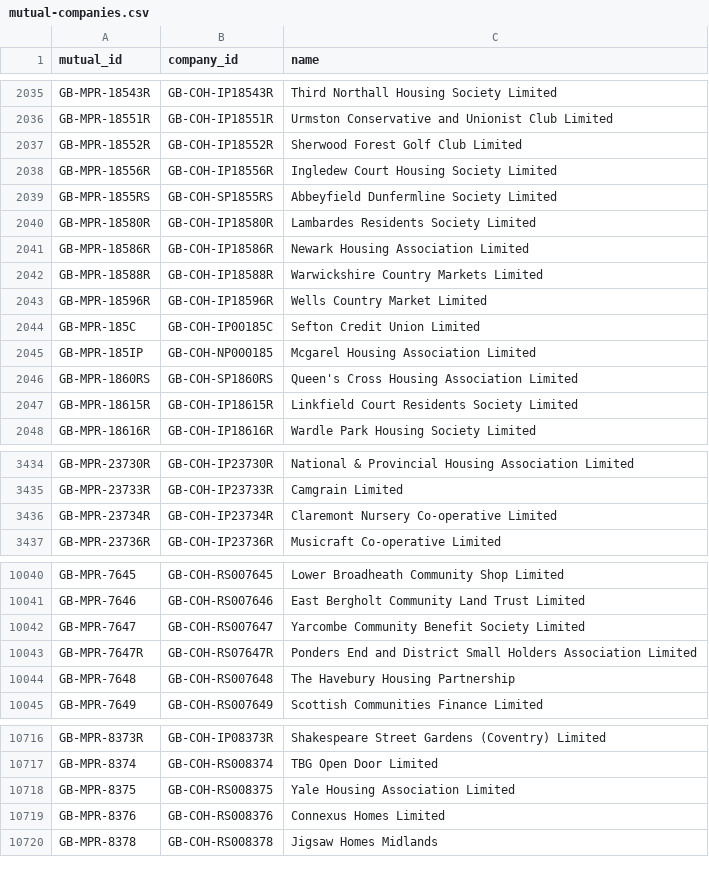
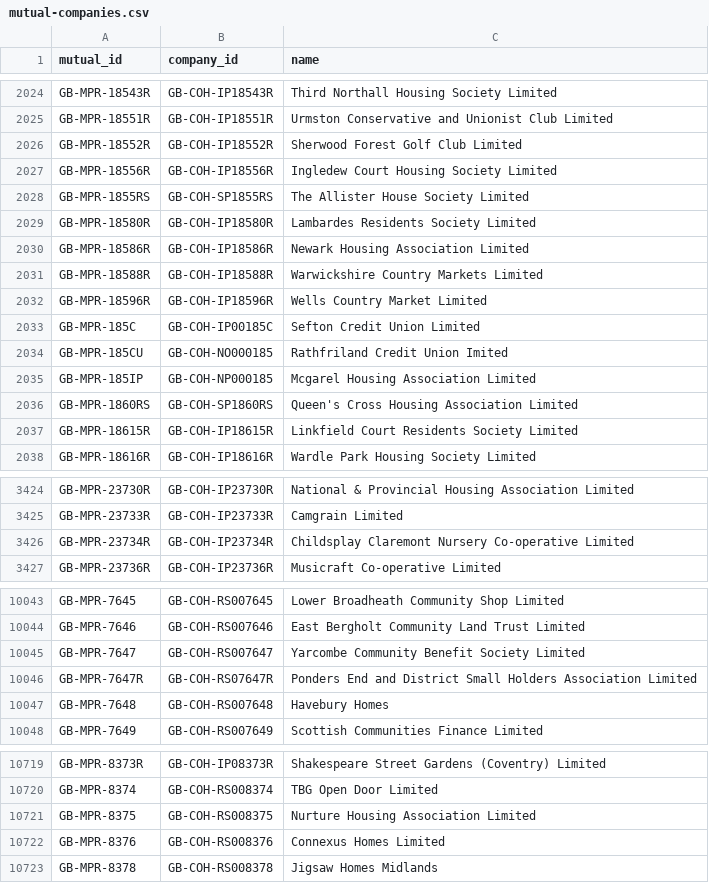
Before and after one commit to drkane/charity-lookups, a CSV file: mutual-companies.csv, drawn as a sheet; only a part is shown, gaps mark what is left out; the diff covers the shown part only.

```diff
--- a/mutual-companies.csv
+++ b/mutual-companies.csv
@@ -2038,3 +2027,3 @@ GB-MPR-18552R,GB-COH-IP18552R,Sherwood Forest Golf Club Limited
 GB-MPR-18556R,GB-COH-IP18556R,Ingledew Court Housing Society Limited
-GB-MPR-1855RS,GB-COH-SP1855RS,Abbeyfield Dunfermline Society Limited
+GB-MPR-1855RS,GB-COH-SP1855RS,The Allister House Society Limited
 GB-MPR-18580R,GB-COH-IP18580R,Lambardes Residents Society Limited
@@ -2044,2 +2033,3 @@ GB-MPR-18596R,GB-COH-IP18596R,Wells Country Market Limited
 GB-MPR-185C,GB-COH-IP00185C,Sefton Credit Union Limited
+GB-MPR-185CU,GB-COH-NO000185,Rathfriland Credit Union Imited
 GB-MPR-185IP,GB-COH-NP000185,Mcgarel Housing Association Limited
@@ -3435,3 +3425,3 @@ GB-MPR-23730R,GB-COH-IP23730R,National & Provincial Housing Association Limited
 GB-MPR-23733R,GB-COH-IP23733R,Camgrain Limited
-GB-MPR-23734R,GB-COH-IP23734R,Claremont Nursery Co-operative Limited
+GB-MPR-23734R,GB-COH-IP23734R,Childsplay Claremont Nursery Co-operative Limited
 GB-MPR-23736R,GB-COH-IP23736R,Musicraft Co-operative Limited
@@ -10043,3 +10046,3 @@ GB-MPR-7647,GB-COH-RS007647,Yarcombe Community Benefit Society Limited
 GB-MPR-7647R,GB-COH-RS07647R,Ponders End and District Small Holders Association Limited
-GB-MPR-7648,GB-COH-RS007648,The Havebury Housing Partnership
+GB-MPR-7648,GB-COH-RS007648,Havebury Homes
 GB-MPR-7649,GB-COH-RS007649,Scottish Communities Finance Limited
@@ -10717,3 +10720,3 @@ GB-MPR-8373R,GB-COH-IP08373R,Shakespeare Street Gardens (Coventry) Limited
 GB-MPR-8374,GB-COH-RS008374,TBG Open Door Limited
-GB-MPR-8375,GB-COH-RS008375,Yale Housing Association Limited
+GB-MPR-8375,GB-COH-RS008375,Nurture Housing Association Limited
 GB-MPR-8376,GB-COH-RS008376,Connexus Homes Limited
```
Also changed, not shown: 27 added rows, 1 removed row and 9 moved rows elsewhere in this file, ccew-register-of-mergers.csv, cio_company_numbers.csv, 4 other files.
